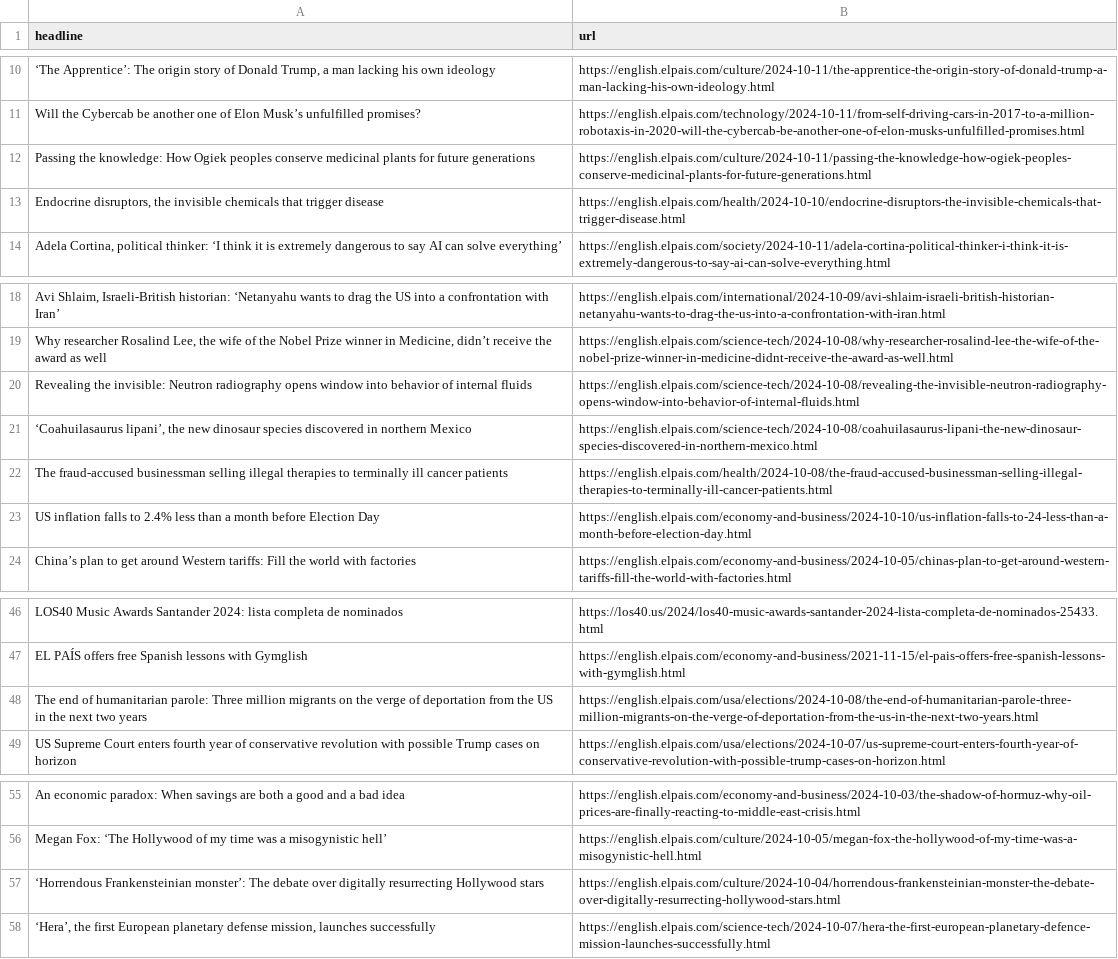
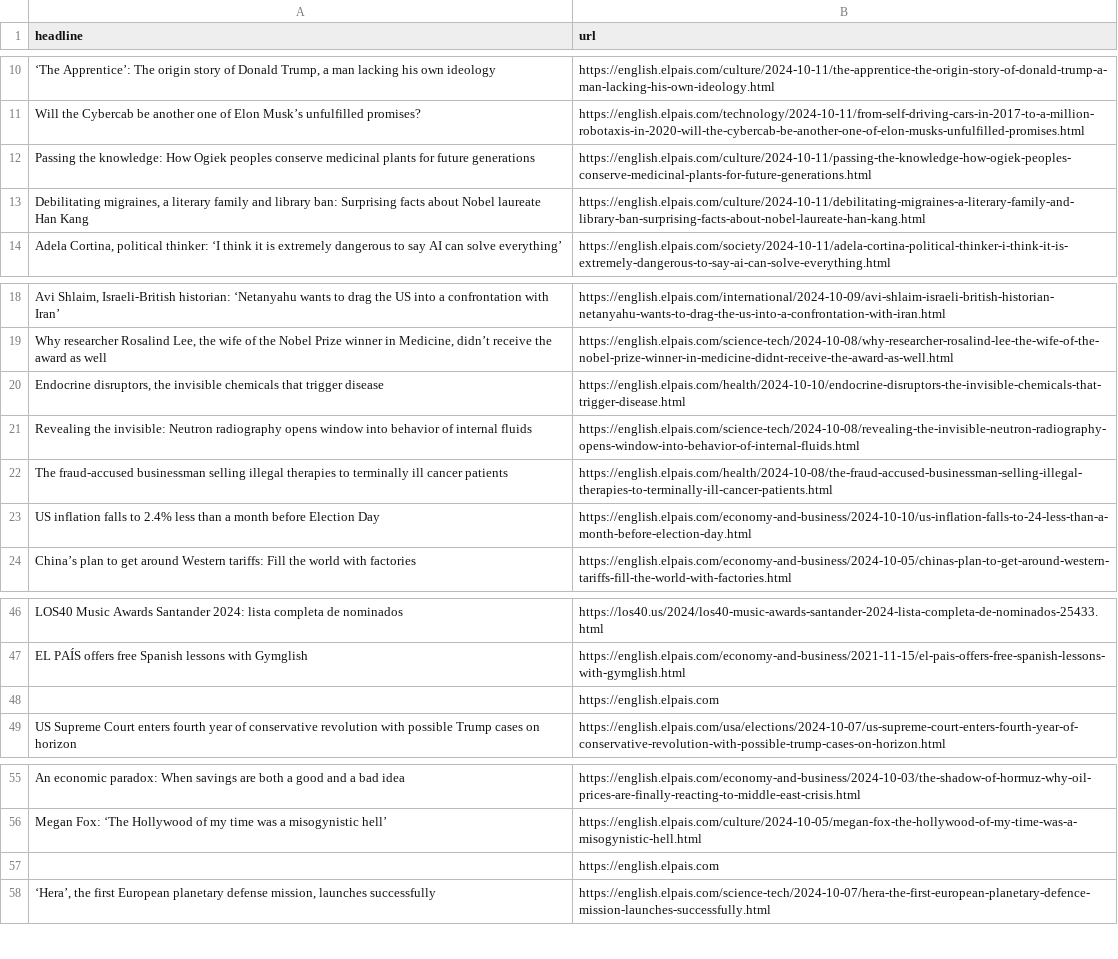
Before and after one commit to Tlo-l-w/el-paes-autoscraper, a CSV file: headlines.csv, drawn as a sheet; only a part is shown, gaps mark what is left out; removed rows and columns are numbered as before the commit, all else as after; the diff names each change by its address in the sheet, - before the commit and + after, or states it on an @@ line.

```diff
--- a/headlines.csv
+++ b/headlines.csv
+row 13: Debilitating migraines, a literary family and library ban: Surprising facts about Nobel laureate Han Kang | https://english.elpais.com/culture/2024-10-11/debilitating-migraines-a-literary-family-and-library-ban-surprising-facts-about-nobel-laureate-han-kang.html
@@ row 13 moved to row 20: Endocrine disruptors, the invisible chem… @@
-row 21: ‘Coahuilasaurus lipani’, the new dinosaur species discovered in northern Mexico | https://english.elpais.com/science-tech/2024-10-08/coahuilasaurus-lipani-the-new-dinosaur-species-discovered-in-northern-mexico.html
-row 48: The end of humanitarian parole: Three million migrants on the verge of deportation from the US in the next two years | https://english.elpais.com/usa/elections/2024-10-08/the-end-of-humanitarian-parole-three-million-migrants-on-the-verge-of-deportation-from-the-us-in-the-next-two-years.html
+row 48:  | https://english.elpais.com
-row 57: ‘Horrendous Frankensteinian monster’: The debate over digitally resurrecting Hollywood stars | https://english.elpais.com/culture/2024-10-04/horrendous-frankensteinian-monster-the-debate-over-digitally-resurrecting-hollywood-stars.html
+row 57:  | https://english.elpais.com
```
